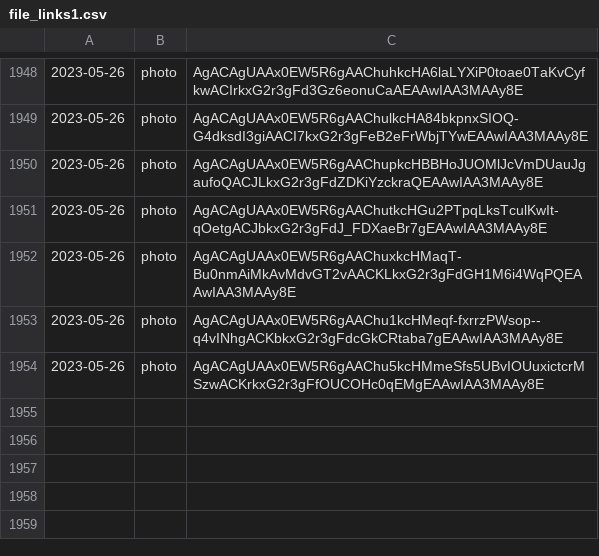
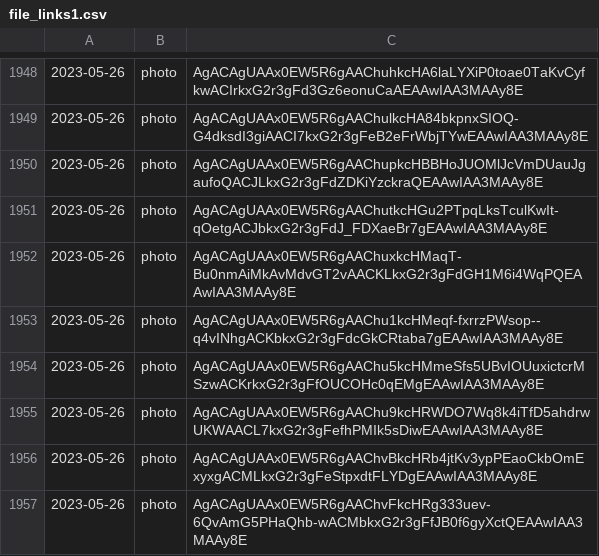
Before and after one commit to lahirunirmalx/csvdump, a CSV file: file_links1.csv, drawn as a sheet; only a part is shown, gaps mark what is left out; the diff names each change by its address in the sheet, - before the commit and + after, or states it on an @@ line.

Commit message:
adding changes 2023-05-26 14:27:16 3

```diff
--- a/file_links1.csv
+++ b/file_links1.csv
+row 1955: 2023-05-26 | photo | AgACAgUAAx0EW5R6gAAChu9kcHRWDO7Wq8k4iTfD5ahdrwUKWAACL7kxG2r3gFefhPMIk5sDiwEAAwIAA3MAAy8E
+row 1956: 2023-05-26 | photo | AgACAgUAAx0EW5R6gAAChvBkcHRb4jtKv3ypPEaoCkbOmExyxgACMLkxG2r3gFeStpxdtFLYDgEAAwIAA3MAAy8E
+row 1957: 2023-05-26 | photo | AgACAgUAAx0EW5R6gAAChvFkcHRg333uev-6QvAmG5PHaQhb-wACMbkxG2r3gFfJB0f6gyXctQEAAwIAA3MAAy8E
```
